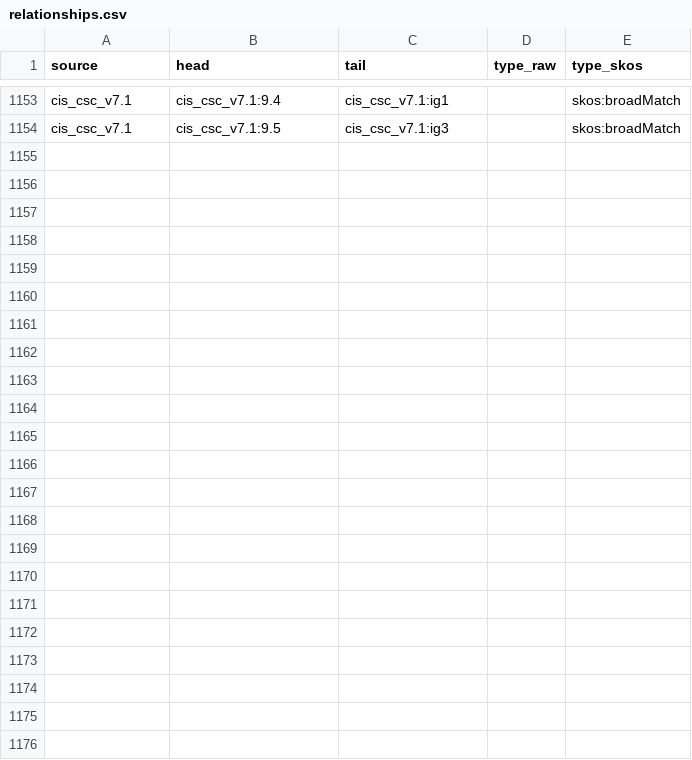
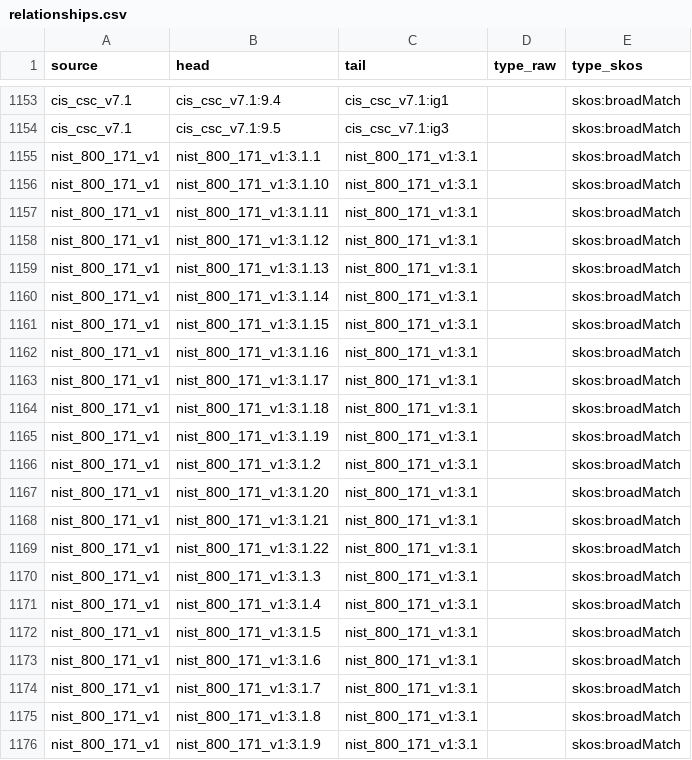
Before and after one commit to counteractive/security-controls, a CSV file: data/relationships.csv, drawn as a sheet; only a part is shown, gaps mark what is left out.

Commit message:
20 relationships added for 800_171_v1 AW

```diff
--- a/data/relationships.csv
+++ b/data/relationships.csv
@@ -1154 +1154,23 @@ cis_csc_v7.1,cis_csc_v7.1:9.4,cis_csc_v7.1:ig1,,skos:broadMatch
 cis_csc_v7.1,cis_csc_v7.1:9.5,cis_csc_v7.1:ig3,,skos:broadMatch
+nist_800_171_v1,nist_800_171_v1:3.1.1,nist_800_171_v1:3.1,,skos:broadMatch
+nist_800_171_v1,nist_800_171_v1:3.1.10,nist_800_171_v1:3.1,,skos:broadMatch
+nist_800_171_v1,nist_800_171_v1:3.1.11,nist_800_171_v1:3.1,,skos:broadMatch
+nist_800_171_v1,nist_800_171_v1:3.1.12,nist_800_171_v1:3.1,,skos:broadMatch
+nist_800_171_v1,nist_800_171_v1:3.1.13,nist_800_171_v1:3.1,,skos:broadMatch
+nist_800_171_v1,nist_800_171_v1:3.1.14,nist_800_171_v1:3.1,,skos:broadMatch
+nist_800_171_v1,nist_800_171_v1:3.1.15,nist_800_171_v1:3.1,,skos:broadMatch
+nist_800_171_v1,nist_800_171_v1:3.1.16,nist_800_171_v1:3.1,,skos:broadMatch
+nist_800_171_v1,nist_800_171_v1:3.1.17,nist_800_171_v1:3.1,,skos:broadMatch
+nist_800_171_v1,nist_800_171_v1:3.1.18,nist_800_171_v1:3.1,,skos:broadMatch
+nist_800_171_v1,nist_800_171_v1:3.1.19,nist_800_171_v1:3.1,,skos:broadMatch
+nist_800_171_v1,nist_800_171_v1:3.1.2,nist_800_171_v1:3.1,,skos:broadMatch
+nist_800_171_v1,nist_800_171_v1:3.1.20,nist_800_171_v1:3.1,,skos:broadMatch
+nist_800_171_v1,nist_800_171_v1:3.1.21,nist_800_171_v1:3.1,,skos:broadMatch
+nist_800_171_v1,nist_800_171_v1:3.1.22,nist_800_171_v1:3.1,,skos:broadMatch
+nist_800_171_v1,nist_800_171_v1:3.1.3,nist_800_171_v1:3.1,,skos:broadMatch
+nist_800_171_v1,nist_800_171_v1:3.1.4,nist_800_171_v1:3.1,,skos:broadMatch
+nist_800_171_v1,nist_800_171_v1:3.1.5,nist_800_171_v1:3.1,,skos:broadMatch
+nist_800_171_v1,nist_800_171_v1:3.1.6,nist_800_171_v1:3.1,,skos:broadMatch
+nist_800_171_v1,nist_800_171_v1:3.1.7,nist_800_171_v1:3.1,,skos:broadMatch
+nist_800_171_v1,nist_800_171_v1:3.1.8,nist_800_171_v1:3.1,,skos:broadMatch
+nist_800_171_v1,nist_800_171_v1:3.1.9,nist_800_171_v1:3.1,,skos:broadMatch
```
Also changed, not shown: 1 other file.
